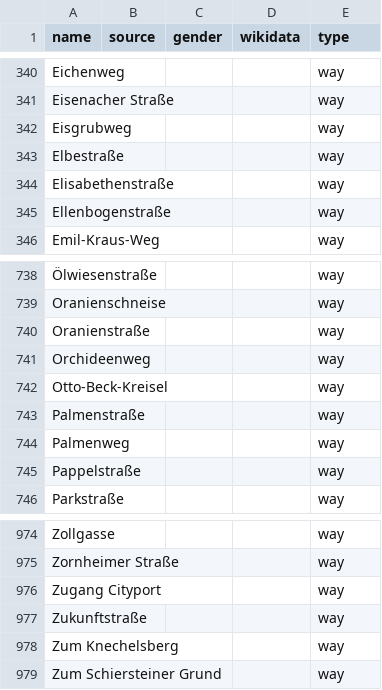
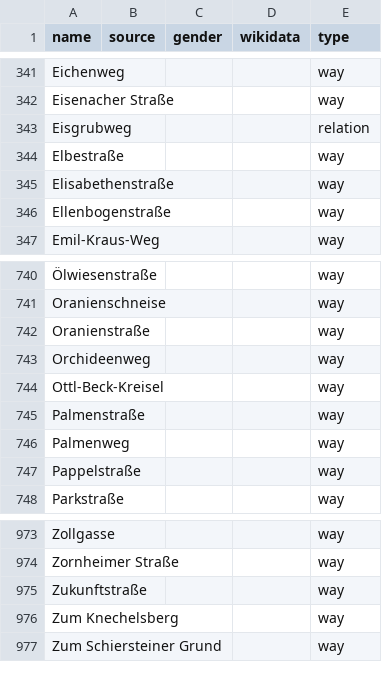
Before and after one commit to EqualStreetNames/equalstreetnames-mainz, a CSV file: data/other.csv, drawn as a sheet; only a part is shown, gaps mark what is left out; the diff covers the shown part only.

```diff
--- a/data/other.csv
+++ b/data/other.csv
@@ -341,3 +342,3 @@ Eichenweg,,,,way
 "Eisenacher Straße",,,,way
-Eisgrubweg,,,,way
+Eisgrubweg,,,,relation
 Elbestraße,,,,way
@@ -741,3 +743,3 @@ Oranienstraße,,,,way
 Orchideenweg,,,,way
-Otto-Beck-Kreisel,,,,way
+Ottl-Beck-Kreisel,,,,way
 Palmenstraße,,,,way
@@ -975,3 +974,2 @@ Zollgasse,,,,way
 "Zornheimer Straße",,,,way
-"Zugang Cityport",,,,way
 Zukunftstraße,,,,way
```
Also changed, not shown: 2 added rows, 3 removed rows and 1 edited cell elsewhere in this file, data/gender.csv, 3 other files.
